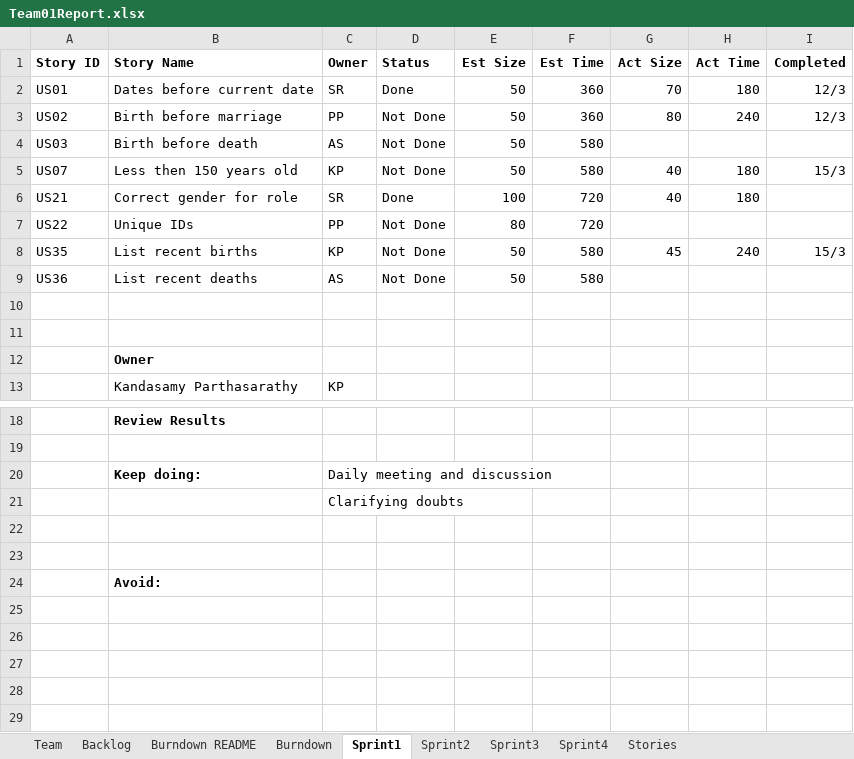
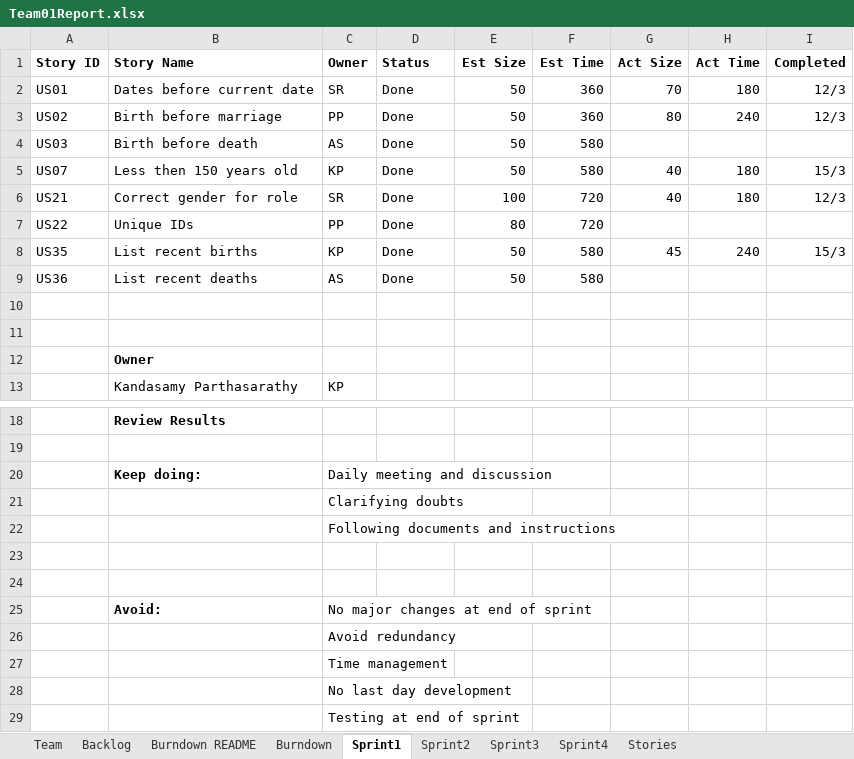
Before and after one commit to SmitaRath/AgileMethodologies_FinalProject, an Excel workbook: Team01Report.xlsx, sheet Sprint1, drawn as a sheet; only a part is shown, gaps mark what is left out; values as stored, in another font and other column widths than the file's, no borders; addresses are those after the commit; the diff names each change by its address in the sheet, - before the commit and + after, or states it on an @@ line.

Commit message:
Updated team report excel

```diff
--- a/Team01Report.xlsx (sheet Sprint1)
+++ b/Team01Report.xlsx (sheet Sprint1)
-D3:D5 (Status): Not Done
+D3:D5 (Status): Done
-I6 (Completed): (empty)
+I6 (Completed): 12/3
-D7:D9 (Status): Not Done
+D7:D9 (Status): Done
+row 22:  |  | Following documents and instructions
-C25 (Owner): (empty)
+C25 (Owner): No major changes at end of sprint
+row 26:  |  | Avoid redundancy
+row 27:  |  | Time management
+row 28:  |  | No last day development
+row 29:  |  | Testing at end of sprint
```
Also changed, not shown: sheet Backlog, 1 other file.
